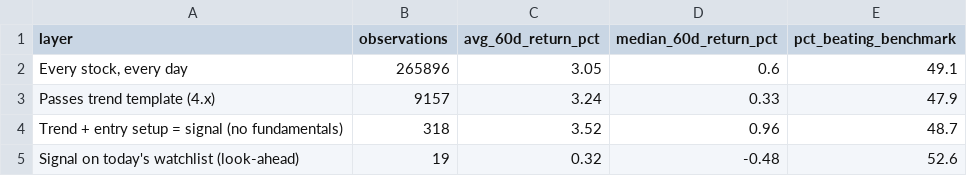
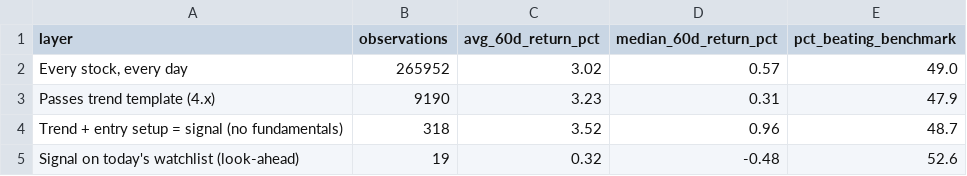
Before and after one commit to bhardwajharsh207/quality-momentum, a CSV file: backtest/india/layers.csv, drawn as a sheet.

```diff
--- a/backtest/india/layers.csv
+++ b/backtest/india/layers.csv
@@ -1,4 +1,4 @@
 layer,observations,avg_60d_return_pct,median_60d_return_pct,pct_beating_benchmark
-"Every stock, every day",265896,3.05,0.6,49.1
-Passes trend template (4.x),9157,3.24,0.33,47.9
+"Every stock, every day",265952,3.02,0.57,49.0
+Passes trend template (4.x),9190,3.23,0.31,47.9
 Trend + entry setup = signal (no fundamentals),318,3.52,0.96,48.7
```
Also changed, not shown: backtest/india/equity.csv, backtest/india/trades.csv, 1 other file.
